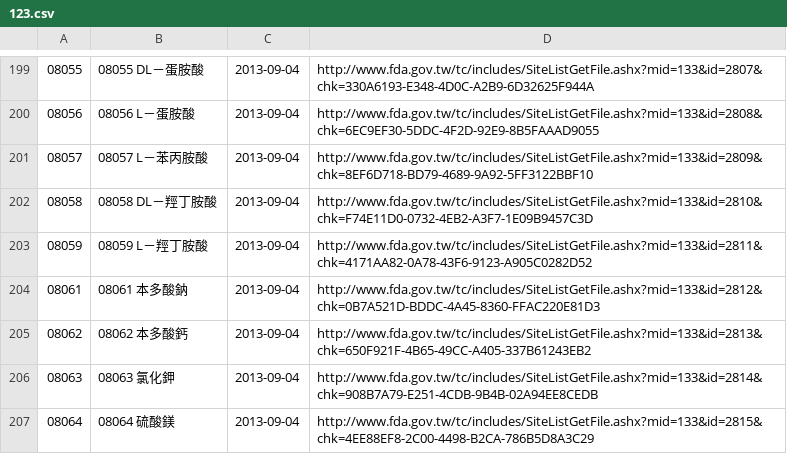
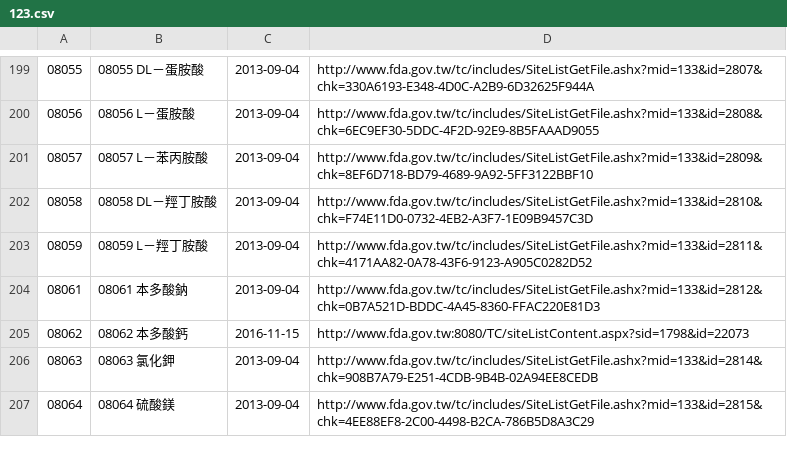
Before and after one commit to kiang/data.fda.gov.tw-list, a CSV file: dataset/123.csv, drawn as a sheet; only a part is shown, gaps mark what is left out.

```diff
--- a/dataset/123.csv
+++ b/dataset/123.csv
@@ -204,3 +204,3 @@
 08061	08061 本多酸鈉	2013-09-04	http://www.fda.gov.tw/tc/includes/SiteListGetFile.ashx?mid=133&id=2812&chk=0B7A521D-BDDC-4A45-8360-FFAC220E81D3	
-08062	08062 本多酸鈣	2013-09-04	http://www.fda.gov.tw/tc/includes/SiteListGetFile.ashx?mid=133&id=2813&chk=650F921F-4B65-49CC-A405-337B61243EB2	
+08062	08062 本多酸鈣	2016-11-15	http://www.fda.gov.tw:8080/TC/siteListContent.aspx?sid=1798&id=22073	
 08063	08063 氯化鉀	2013-09-04	http://www.fda.gov.tw/tc/includes/SiteListGetFile.ashx?mid=133&id=2814&chk=908B7A79-E251-4CDB-9B4B-02A94EE8CEDB	
```
Also changed, not shown: dataset/156.csv, dataset/157.csv, 7 other files.
